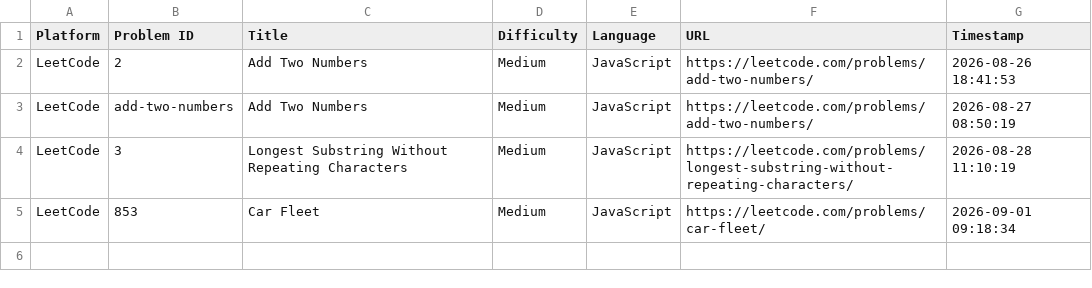
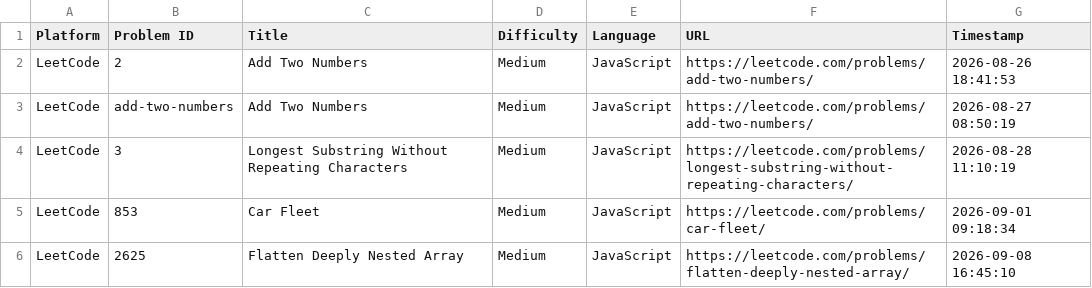
Before and after one commit to doohinkus/DSA-Problem-Vault, a CSV file: submissions.csv, drawn as a sheet; the diff names each change by its address in the sheet, - before the commit and + after, or states it on an @@ line.

Commit message:
Update [LeetCode] Flatten Deeply Nested Array

```diff
--- a/submissions.csv
+++ b/submissions.csv
+row 6: LeetCode | 2625 | Flatten Deeply Nested Array | Medium | JavaScript | https://leetcode.com/problems/flatten-deeply-nested-array/ | 2026-09-08 16:45:10
```
